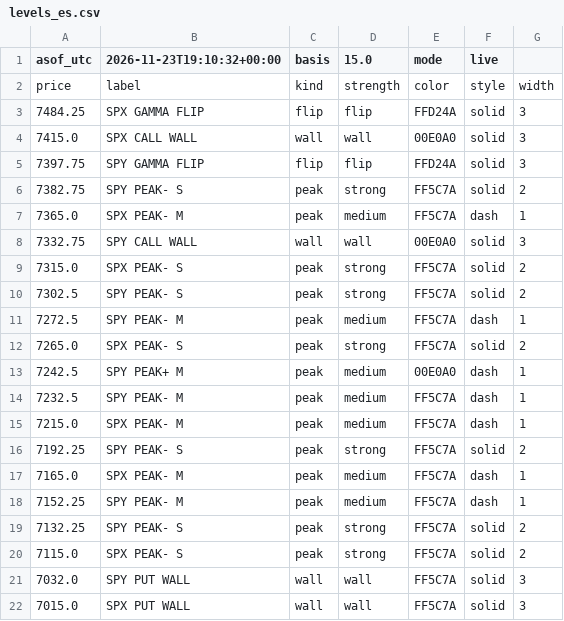
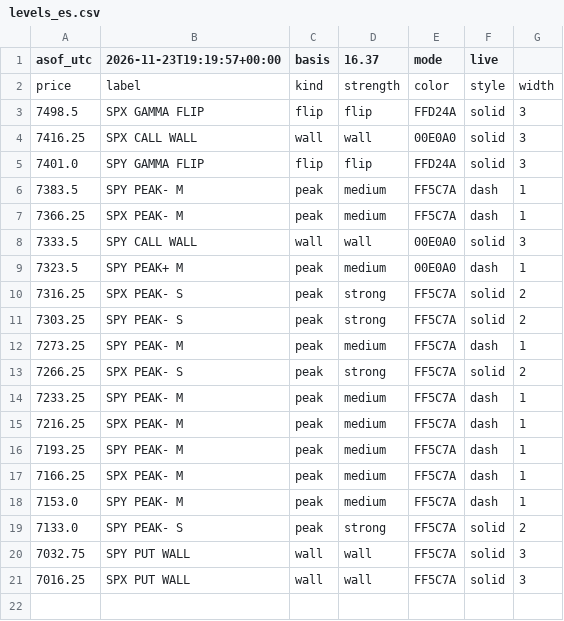
Before and after one commit to mshb4466/mirsad, a CSV file: gamma/levels_es.csv, drawn as a sheet.

```diff
--- a/gamma/levels_es.csv
+++ b/gamma/levels_es.csv
@@ -1,22 +1,21 @@
-asof_utc,2026-11-23T19:10:32+00:00,basis,15.0,mode,live
+asof_utc,2026-11-23T19:19:57+00:00,basis,16.37,mode,live
 price,label,kind,strength,color,style,width
-7484.25,SPX GAMMA FLIP,flip,flip,FFD24A,solid,3
-7415.0,SPX CALL WALL,wall,wall,00E0A0,solid,3
-7397.75,SPY GAMMA FLIP,flip,flip,FFD24A,solid,3
-7382.75,SPY PEAK- S,peak,strong,FF5C7A,solid,2
-7365.0,SPX PEAK- M,peak,medium,FF5C7A,dash,1
-7332.75,SPY CALL WALL,wall,wall,00E0A0,solid,3
-7315.0,SPX PEAK- S,peak,strong,FF5C7A,solid,2
-7302.5,SPY PEAK- S,peak,strong,FF5C7A,solid,2
-7272.5,SPY PEAK- M,peak,medium,FF5C7A,dash,1
-7265.0,SPX PEAK- S,peak,strong,FF5C7A,solid,2
-7242.5,SPY PEAK+ M,peak,medium,00E0A0,dash,1
-7232.5,SPY PEAK- M,peak,medium,FF5C7A,dash,1
-7215.0,SPX PEAK- M,peak,medium,FF5C7A,dash,1
-7192.25,SPY PEAK- S,peak,strong,FF5C7A,solid,2
-7165.0,SPX PEAK- M,peak,medium,FF5C7A,dash,1
-7152.25,SPY PEAK- M,peak,medium,FF5C7A,dash,1
-7132.25,SPY PEAK- S,peak,strong,FF5C7A,solid,2
-7115.0,SPX PEAK- S,peak,strong,FF5C7A,solid,2
-7032.0,SPY PUT WALL,wall,wall,FF5C7A,solid,3
-7015.0,SPX PUT WALL,wall,wall,FF5C7A,solid,3
+7498.5,SPX GAMMA FLIP,flip,flip,FFD24A,solid,3
+7416.25,SPX CALL WALL,wall,wall,00E0A0,solid,3
+7401.0,SPY GAMMA FLIP,flip,flip,FFD24A,solid,3
+7383.5,SPY PEAK- M,peak,medium,FF5C7A,dash,1
+7366.25,SPX PEAK- M,peak,medium,FF5C7A,dash,1
+7333.5,SPY CALL WALL,wall,wall,00E0A0,solid,3
+7323.5,SPY PEAK+ M,peak,medium,00E0A0,dash,1
+7316.25,SPX PEAK- S,peak,strong,FF5C7A,solid,2
+7303.25,SPY PEAK- S,peak,strong,FF5C7A,solid,2
+7273.25,SPY PEAK- M,peak,medium,FF5C7A,dash,1
+7266.25,SPX PEAK- S,peak,strong,FF5C7A,solid,2
+7233.25,SPY PEAK- M,peak,medium,FF5C7A,dash,1
+7216.25,SPX PEAK- M,peak,medium,FF5C7A,dash,1
+7193.25,SPY PEAK- M,peak,medium,FF5C7A,dash,1
+7166.25,SPX PEAK- M,peak,medium,FF5C7A,dash,1
+7153.0,SPY PEAK- M,peak,medium,FF5C7A,dash,1
+7133.0,SPY PEAK- S,peak,strong,FF5C7A,solid,2
+7032.75,SPY PUT WALL,wall,wall,FF5C7A,solid,3
+7016.25,SPX PUT WALL,wall,wall,FF5C7A,solid,3
```
Also changed, not shown: 3 other files.
